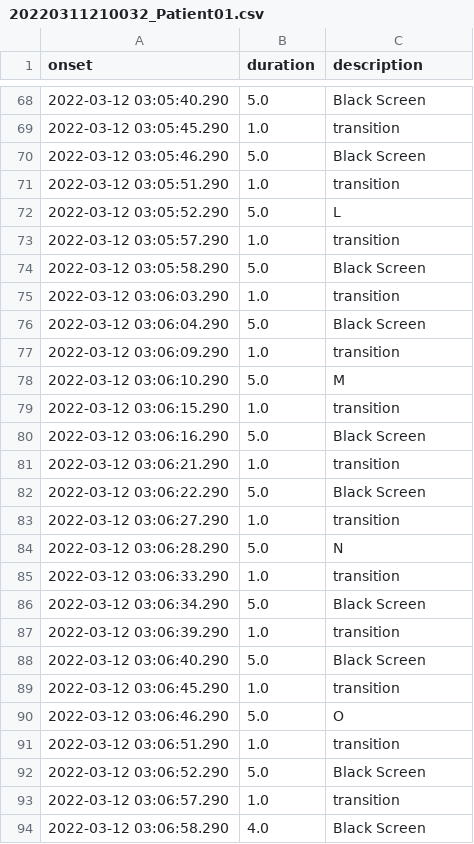
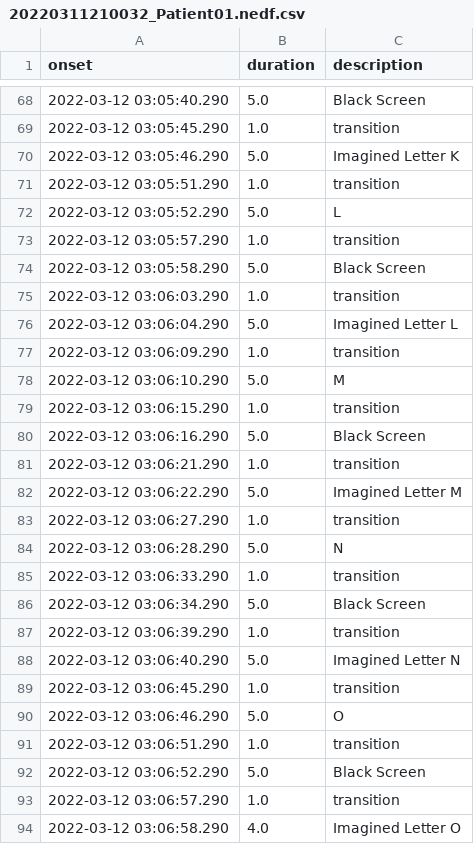
Before and after one commit to jdozie/reading-eeg, a CSV file: results/EEG_Data/Subject_02/20220311210032_Patient01.nedf.csv (was results/20220311210032_Patient01.csv), drawn as a sheet; only a part is shown, gaps mark what is left out; the diff covers the shown part only.

```diff
--- a/results/20220311210032_Patient01.csv
+++ b/results/EEG_Data/Subject_02/20220311210032_Patient01.nedf.csv
@@ -69,3 +69,3 @@ onset,duration,description
 2022-03-12 03:05:45.290,1.0,transition
-2022-03-12 03:05:46.290,5.0,Black Screen
+2022-03-12 03:05:46.290,5.0,Imagined Letter K
 2022-03-12 03:05:51.290,1.0,transition
@@ -75,3 +75,3 @@ onset,duration,description
 2022-03-12 03:06:03.290,1.0,transition
-2022-03-12 03:06:04.290,5.0,Black Screen
+2022-03-12 03:06:04.290,5.0,Imagined Letter L
 2022-03-12 03:06:09.290,1.0,transition
@@ -81,3 +81,3 @@ onset,duration,description
 2022-03-12 03:06:21.290,1.0,transition
-2022-03-12 03:06:22.290,5.0,Black Screen
+2022-03-12 03:06:22.290,5.0,Imagined Letter M
 2022-03-12 03:06:27.290,1.0,transition
@@ -87,3 +87,3 @@ onset,duration,description
 2022-03-12 03:06:39.290,1.0,transition
-2022-03-12 03:06:40.290,5.0,Black Screen
+2022-03-12 03:06:40.290,5.0,Imagined Letter N
 2022-03-12 03:06:45.290,1.0,transition
@@ -93,2 +93,2 @@ onset,duration,description
 2022-03-12 03:06:57.290,1.0,transition
-2022-03-12 03:06:58.290,4.0,Black Screen
+2022-03-12 03:06:58.290,4.0,Imagined Letter O
```
Also changed, not shown: 10 edited cells elsewhere in this file, 6 other files.
